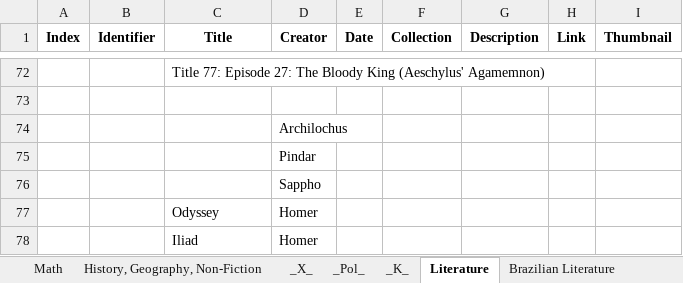
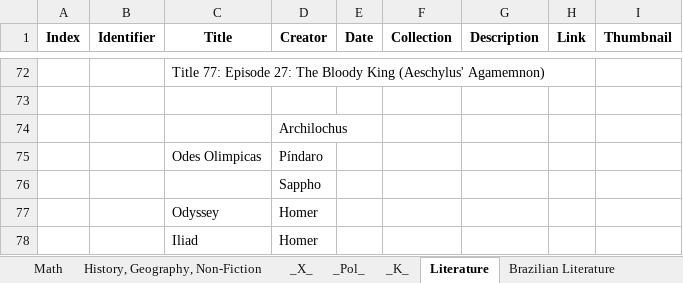
Before and after one commit to GabrielCalheiros/Biblioteca_Bases, an Excel workbook: Catalog.xlsx, sheet Literature, drawn as a sheet; only a part is shown, gaps mark what is left out; values as stored, in another font and other column widths than the file's, no borders; removed rows and columns are numbered as before the commit, all else as after; the diff names each change by its address in the sheet, - before the commit and + after, or states it on an @@ line.

Commit message:
65534

```diff
--- a/Catalog.xlsx (sheet Literature)
+++ b/Catalog.xlsx (sheet Literature)
-row 75:  |  |  | Pindar
+row 75:  |  | Odes Olimpicas | Píndaro
```
